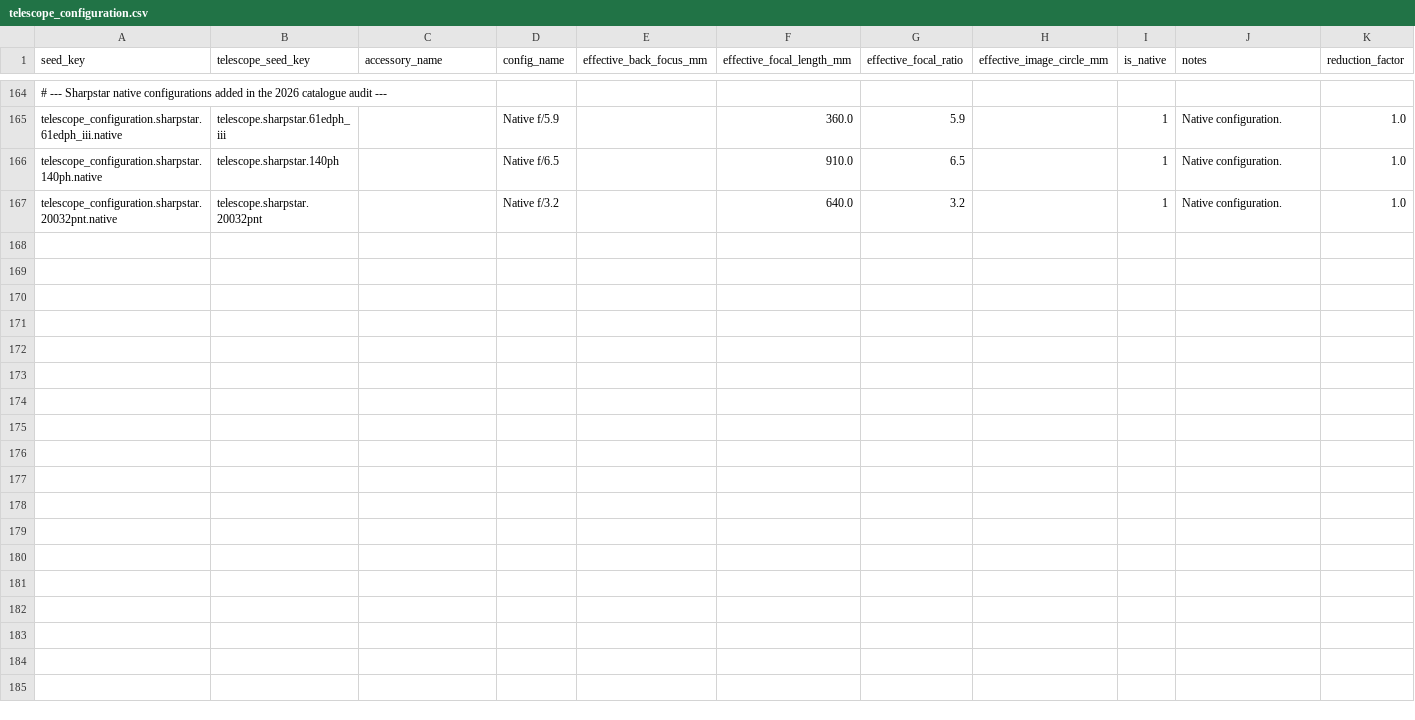
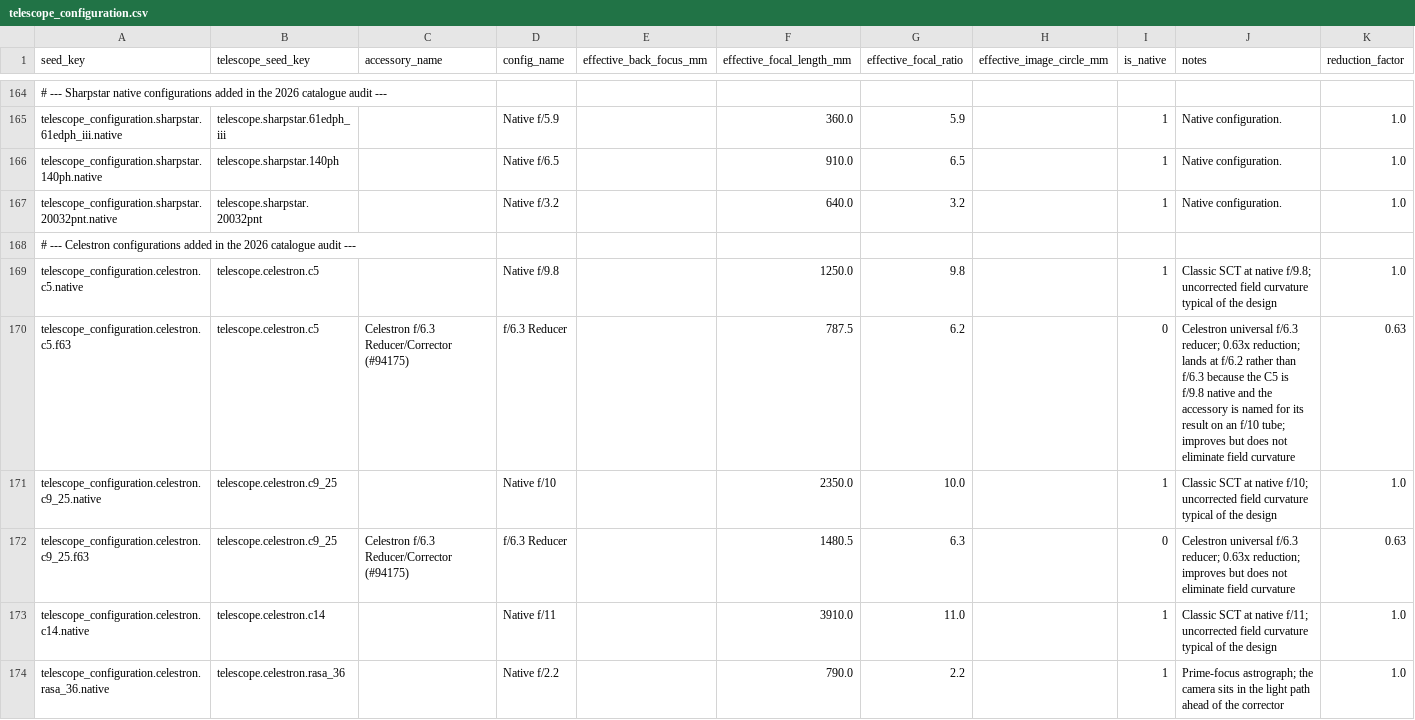
Before and after one commit to fbaptiste/nightcrate, a CSV file: backend/src/nightcrate/data/seed/telescope_configuration.csv, drawn as a sheet; only a part is shown, gaps mark what is left out.

```diff
--- a/backend/src/nightcrate/data/seed/telescope_configuration.csv
+++ b/backend/src/nightcrate/data/seed/telescope_configuration.csv
@@ -167 +167,8 @@ telescope_configuration.sharpstar.140ph.native,telescope.sharpstar.140ph,,Native
 telescope_configuration.sharpstar.20032pnt.native,telescope.sharpstar.20032pnt,,Native f/3.2,,640.0,3.2,,1,Native configuration.,1.0
+# --- Celestron configurations added in the 2026 catalogue audit ---
+telescope_configuration.celestron.c5.native,telescope.celestron.c5,,Native f/9.8,,1250.0,9.8,,1,Classic SCT at native f/9.8; uncorrected field curvature typical of the design,1.0
+telescope_configuration.celestron.c5.f63,telescope.celestron.c5,Celestron f/6.3 Reducer/Corrector (#94175),f/6.3 Reducer,,787.5,6.2,,0,Celestron universal f/6.3 reducer; 0.63x reduction; lands at f/6.2 rather than f/6.3 because the C5 is f/9.8 native and the accessory is named for its result on an f/10 tube; improves but does not eliminate field curvature,0.63
+telescope_configuration.celestron.c9_25.native,telescope.celestron.c9_25,,Native f/10,,2350.0,10.0,,1,Classic SCT at native f/10; uncorrected field curvature typical of the design,1.0
+telescope_configuration.celestron.c9_25.f63,telescope.celestron.c9_25,Celestron f/6.3 Reducer/Corrector (#94175),f/6.3 Reducer,,1480.5,6.3,,0,Celestron universal f/6.3 reducer; 0.63x reduction; improves but does not eliminate field curvature,0.63
+telescope_configuration.celestron.c14.native,telescope.celestron.c14,,Native f/11,,3910.0,11.0,,1,Classic SCT at native f/11; uncorrected field curvature typical of the design,1.0
+telescope_configuration.celestron.rasa_36.native,telescope.celestron.rasa_36,,Native f/2.2,,790.0,2.2,,1,Prime-focus astrograph; the camera sits in the light path ahead of the corrector,1.0
```
Also changed, not shown: backend/src/nightcrate/data/seed/telescope.csv, 18 other files.
